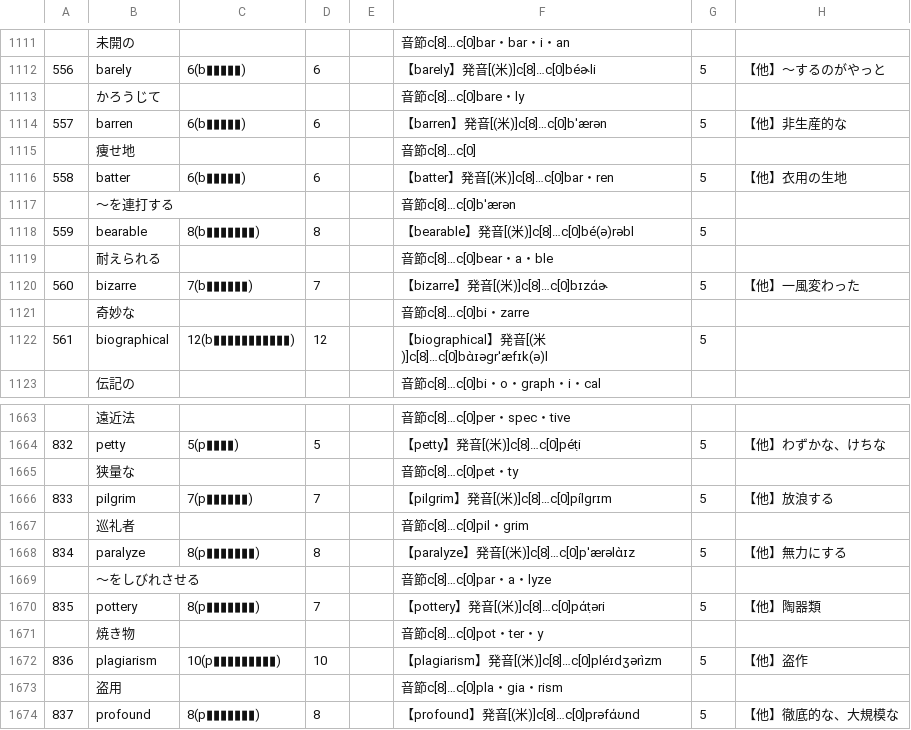
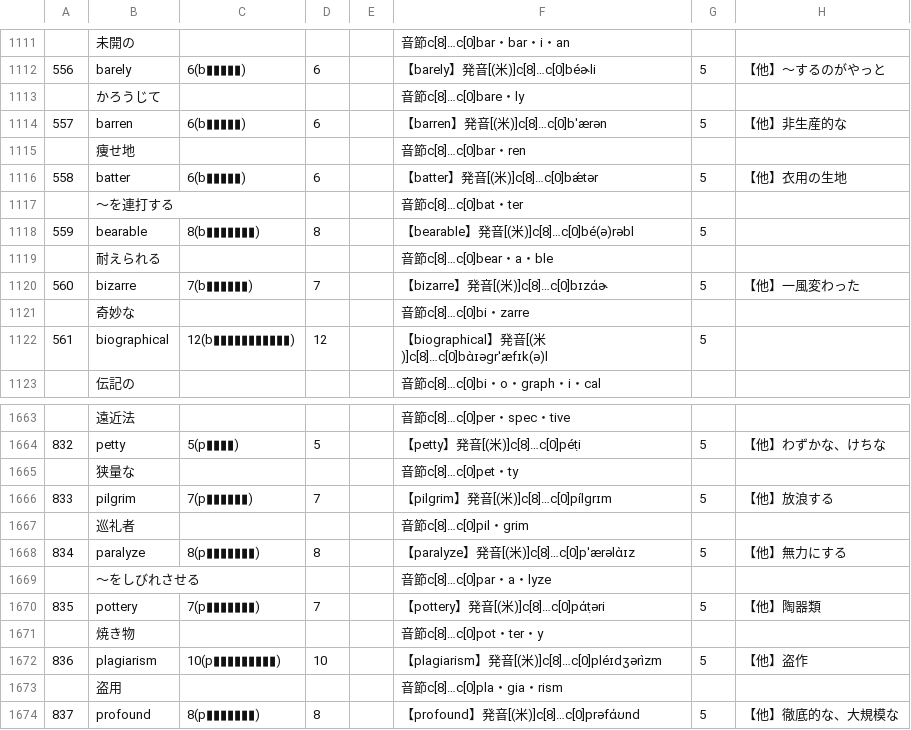
Before and after one commit to Formidi/KanzideGoQuestion, a CSV file: excelData/LvEnglish.csv, drawn as a sheet; only a part is shown, gaps mark what is left out; the diff names each change by its address in the sheet, - before the commit and + after, or states it on an @@ line.

```diff
--- a/excelData/LvEnglish.csv
+++ b/excelData/LvEnglish.csv
-F1115: 音節c[8]…c[0]
+F1115: 音節c[8]…c[0]bar・ren
-F1116: 【batter】発音[(米)]c[8]…c[0]bar・ren
+F1116: 【batter】発音[(米)]c[8]…c[0]bǽtər
-F1117: 音節c[8]…c[0]bˈærən
+F1117: 音節c[8]…c[0]bat・ter
-C1670: 8(p▮▮▮▮▮▮▮)
+C1670: 7(p▮▮▮▮▮▮▮)
```
Also changed, not shown: 7 other files.
